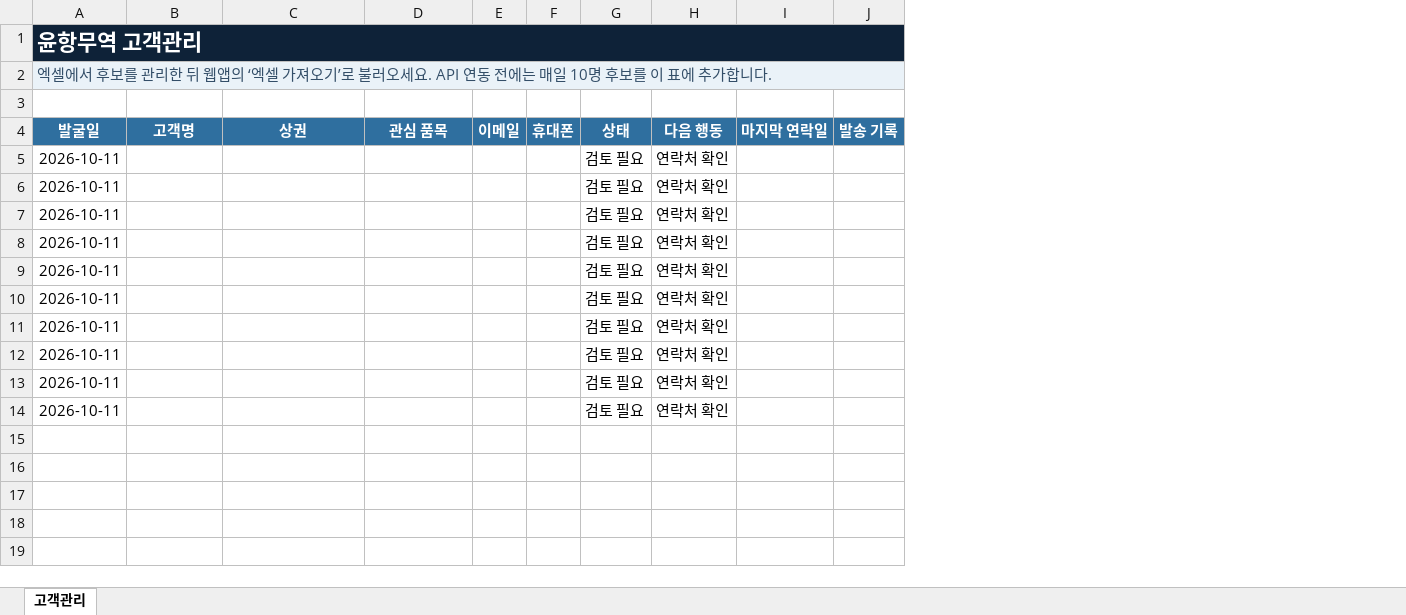
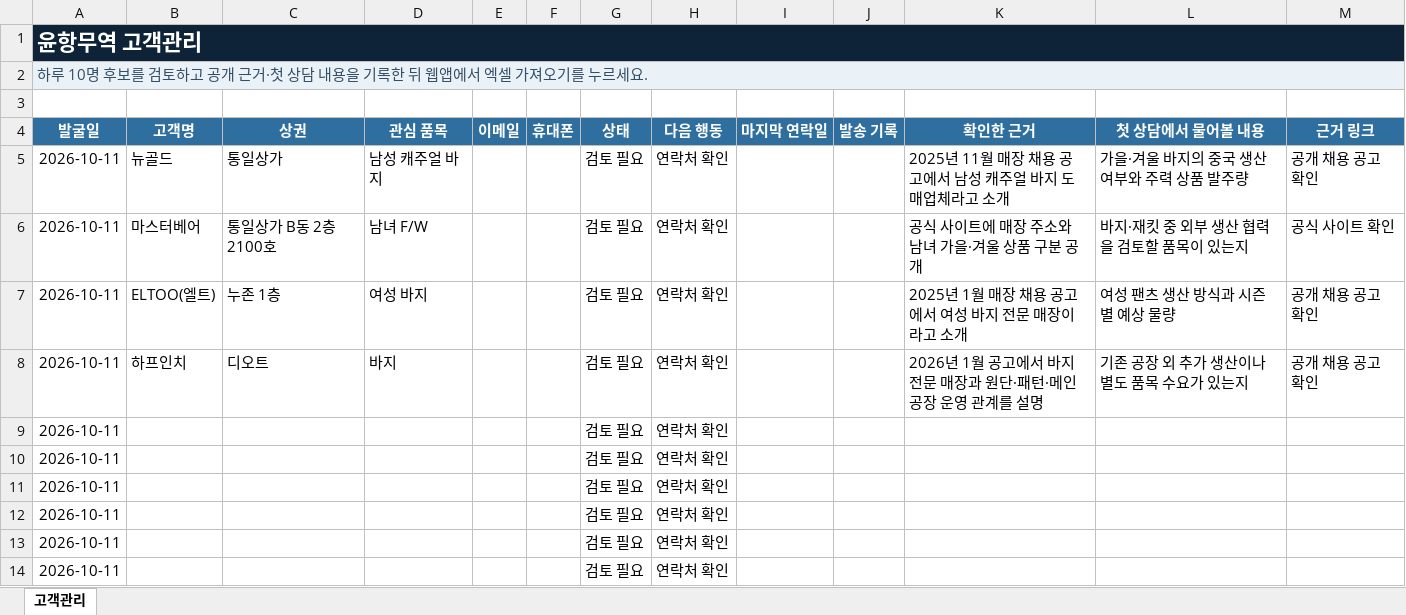
Before and after one commit to pfh327/yoonhang-trade, an Excel workbook: dist/고객관리.xlsx, sheet 고객관리, drawn as a sheet; values as stored, in another font and other column widths than the file's, no borders; table styles not drawn; removed rows and columns are numbered as before the commit, all else as after; the diff names each change by its address in the sheet, - before the commit and + after, or states it on an @@ line.

```diff
--- a/dist/고객관리.xlsx (sheet 고객관리)
+++ b/dist/고객관리.xlsx (sheet 고객관리)
+column K (확인한 근거), empty
+column L (첫 상담에서 물어볼 내용), empty
+column M (근거 링크), empty
-A2 (발굴일): 엑셀에서 후보를 관리한 뒤 웹앱의 ‘엑셀 가져오기’로 불러오세요. API 연동 전에는 매일 10명 후보를 이 표에 추가합니다.
+A2 (발굴일): 하루 10명 후보를 검토하고 공개 근거·첫 상담 내용을 기록한 뒤 웹앱에서 엑셀 가져오기를 누르세요.
+row 5: 2026-10-11 | 뉴골드 | 통일상가 | 남성 캐주얼 바지 |  |  | 검토 필요 | 연락처 확인 |  |  | 2025년 11월 매장 채용 공고에서 남성 캐주얼 바지 도매업체라고 소개 | 가을·겨울 바지의 중국 생산 여부와 주력 상품 발주량 | 공개 채용 공고 확인
+row 6: 2026-10-11 | 마스터베어 | 통일상가 B동 2층 2100호 | 남녀 F/W |  |  | 검토 필요 | 연락처 확인 |  |  | 공식 사이트에 매장 주소와 남녀 가을·겨울 상품 구분 공개 | 바지·재킷 중 외부 생산 협력을 검토할 품목이 있는지 | 공식 사이트 확인
+row 7: 2026-10-11 | ELTOO(엘트) | 누존 1층 | 여성 바지 |  |  | 검토 필요 | 연락처 확인 |  |  | 2025년 1월 매장 채용 공고에서 여성 바지 전문 매장이라고 소개 | 여성 팬츠 생산 방식과 시즌별 예상 물량 | 공개 채용 공고 확인
+row 8: 2026-10-11 | 하프인치 | 디오트 | 바지 |  |  | 검토 필요 | 연락처 확인 |  |  | 2026년 1월 공고에서 바지 전문 매장과 원단·패턴·메인공장 운영 관계를 설명 | 기존 공장 외 추가 생산이나 별도 품목 수요가 있는지 | 공개 채용 공고 확인
-row 11: 2026-10-11 |  |  |  |  |  | 검토 필요 | 연락처 확인
-row 12: 2026-10-11 |  |  |  |  |  | 검토 필요 | 연락처 확인
-row 13: 2026-10-11 |  |  |  |  |  | 검토 필요 | 연락처 확인
-row 14: 2026-10-11 |  |  |  |  |  | 검토 필요 | 연락처 확인
```
Also changed, not shown: 고객관리.xlsx, 1 other file.
